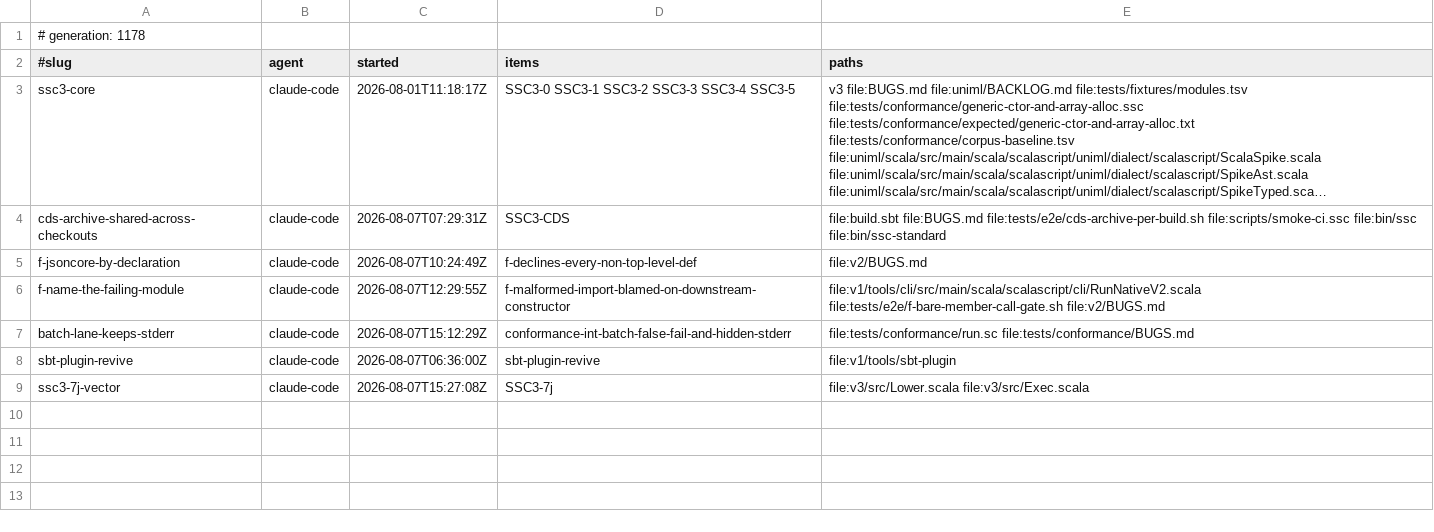
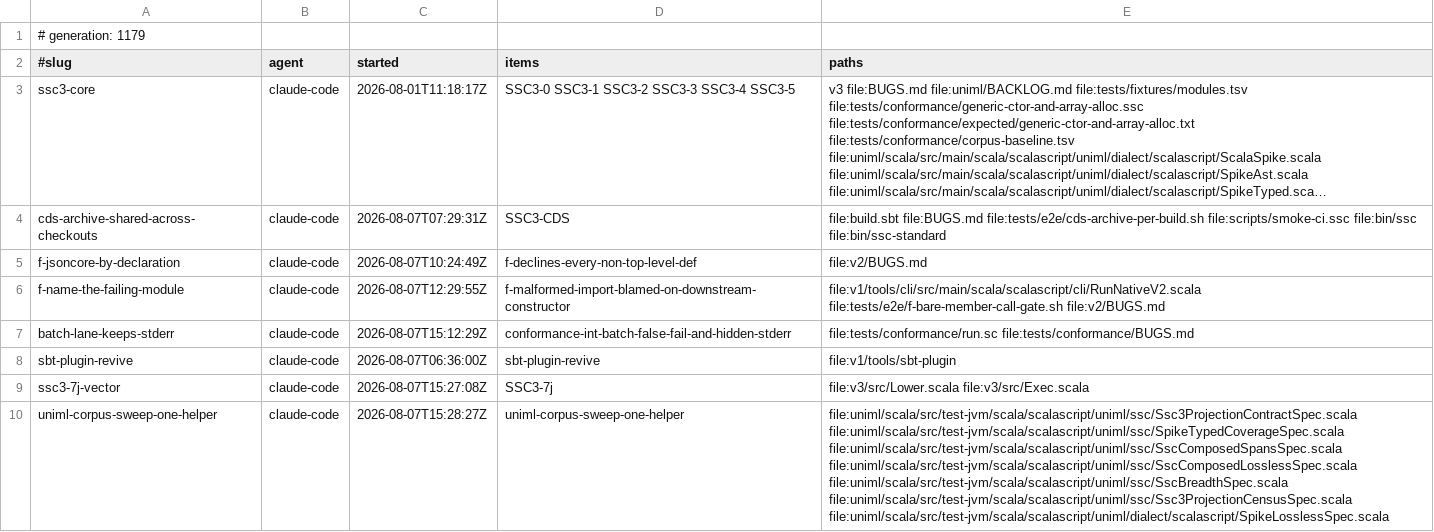
Before and after one commit to sergey-scherbina/scalascript, a TSV file: .work/active/LEDGER.tsv, drawn as a sheet; long unchanged cells end in …; the diff names each change by its address in the sheet, - before the commit and + after, or states it on an @@ line.

Commit message:
claim: uniml-corpus-sweep-one-helper (uniml-corpus-sweep-one-helper) [skip ci]

```diff
--- a/.work/active/LEDGER.tsv
+++ b/.work/active/LEDGER.tsv
-A1 (#slug): # generation: 1178
+A1 (#slug): # generation: 1179
+row 10: uniml-corpus-sweep-one-helper | claude-code | 2026-08-07T15:28:27Z | uniml-corpus-sweep-one-helper | file:uniml/scala/src/test-jvm/scala/scalascript/uniml/ssc/Ssc3ProjectionContractSpec.scala file:uniml/scala/src/test-jvm/scala/scalascript/uniml/ssc/SpikeTypedCoverageSpec.scala file:uniml/scala/src/test-jvm/scala/scalascript/uniml/ssc/SscComposedSpansSpec.scala file:uniml/scala/src/test-jvm/scala/scalascript/uniml/ssc/SscComposedLosslessSpec.scala file:uniml/scala/src/test-jvm/scala/scalascript/uniml/ssc/SscBreadthSpec.scala file:uniml/scala/src/test-jvm/scala/scalascript/uniml/ssc/Ssc3ProjectionCensusSpec.scala file:uniml/scala/src/test-jvm/scala/scalascript/uniml/dialect/scalascript/SpikeLosslessSpec.scala
```
Also changed, not shown: 1 other file.
